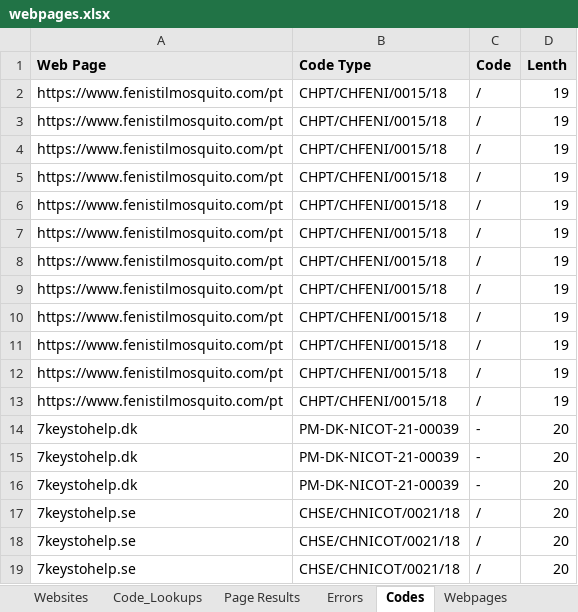
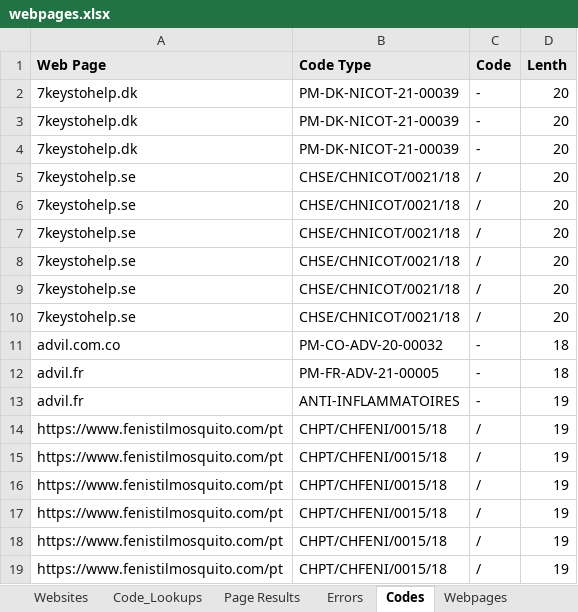
Before and after one commit to siyam-eng/WebScraper, an Excel workbook: MainScraper/webpages.xlsx, sheet Codes, drawn as a sheet; only a part is shown; the shorter side is filled out with more unchanged rows; values as stored, in another font and other column widths than the file's, no borders; the diff names each change by its address in the sheet, - before the commit and + after, or states it on an @@ line.

```diff
--- a/MainScraper/webpages.xlsx (sheet Codes)
+++ b/MainScraper/webpages.xlsx (sheet Codes)
-row 2: https://www.fenistilmosquito.com/pt | CHPT/CHFENI/0015/18 | / | 19
-row 3: https://www.fenistilmosquito.com/pt | CHPT/CHFENI/0015/18 | / | 19
-row 4: https://www.fenistilmosquito.com/pt | CHPT/CHFENI/0015/18 | / | 19
-row 5: https://www.fenistilmosquito.com/pt | CHPT/CHFENI/0015/18 | / | 19
-row 6: https://www.fenistilmosquito.com/pt | CHPT/CHFENI/0015/18 | / | 19
-row 7: https://www.fenistilmosquito.com/pt | CHPT/CHFENI/0015/18 | / | 19
-row 8: https://www.fenistilmosquito.com/pt | CHPT/CHFENI/0015/18 | / | 19
-row 9: https://www.fenistilmosquito.com/pt | CHPT/CHFENI/0015/18 | / | 19
-row 10: https://www.fenistilmosquito.com/pt | CHPT/CHFENI/0015/18 | / | 19
-row 11: https://www.fenistilmosquito.com/pt | CHPT/CHFENI/0015/18 | / | 19
-row 12: https://www.fenistilmosquito.com/pt | CHPT/CHFENI/0015/18 | / | 19
-row 13: https://www.fenistilmosquito.com/pt | CHPT/CHFENI/0015/18 | / | 19
```
Also changed, not shown: sheet Page Results, sheet Errors, sheet Webpages, sheet Websites, 6 other files.
